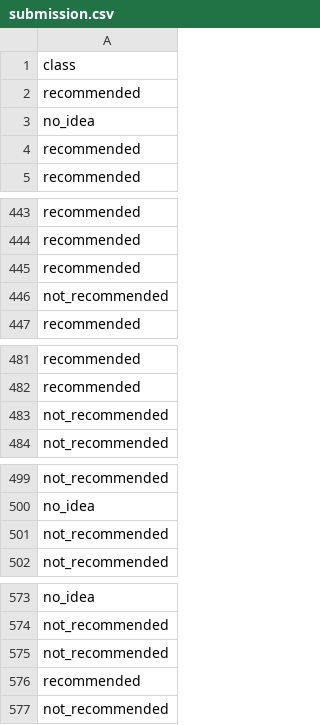
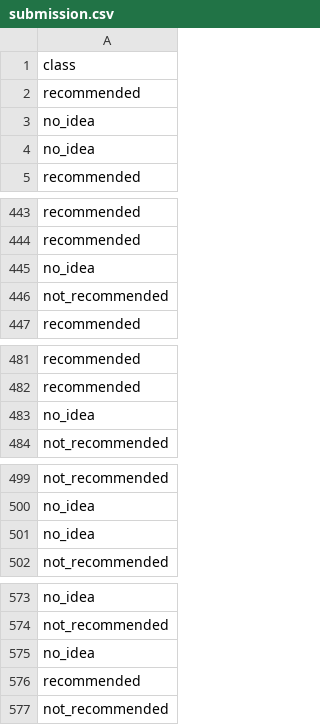
Before and after one commit to Mah-En/Sentiment-Explorer-Persian-Comment-Classification, a CSV file: submission.csv, drawn as a sheet; only a part is shown, gaps mark what is left out; the diff covers the shown part only.

```diff
--- a/submission.csv
+++ b/submission.csv
@@ -3,3 +3,3 @@ recommended
 no_idea
-recommended
+no_idea
 recommended
@@ -444,3 +444,3 @@ recommended
 recommended
-recommended
+no_idea
 not_recommended
@@ -482,3 +482,3 @@ recommended
 recommended
-not_recommended
+no_idea
 not_recommended
@@ -500,3 +500,3 @@ not_recommended
 no_idea
-not_recommended
+no_idea
 not_recommended
@@ -574,3 +574,3 @@ no_idea
 not_recommended
-not_recommended
+no_idea
 recommended
```
Also changed, not shown: 6 added rows, 6 removed rows and 23 moved rows elsewhere in this file, 2 other files.
